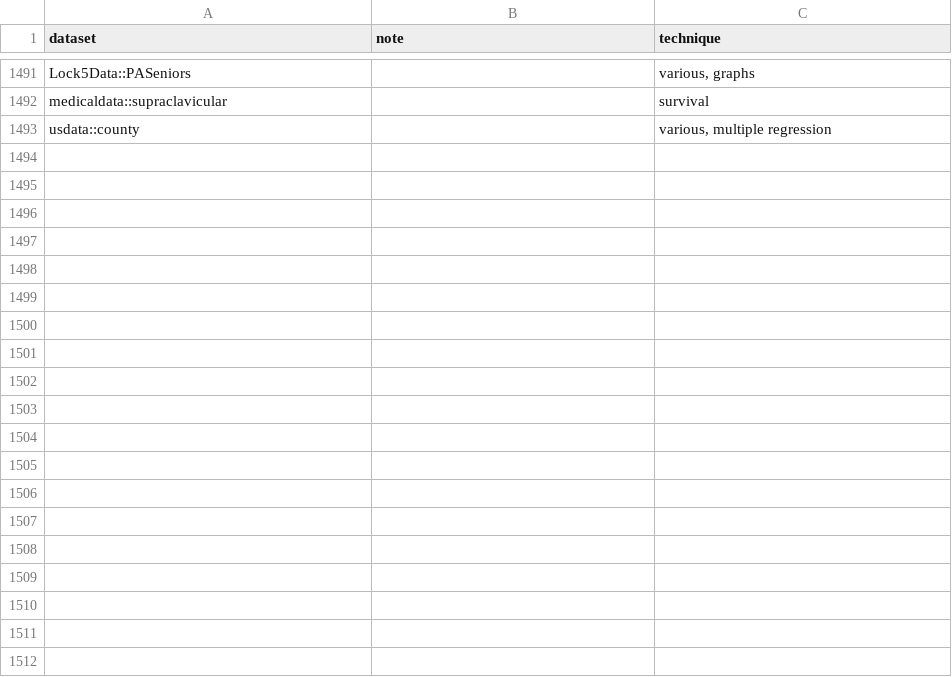
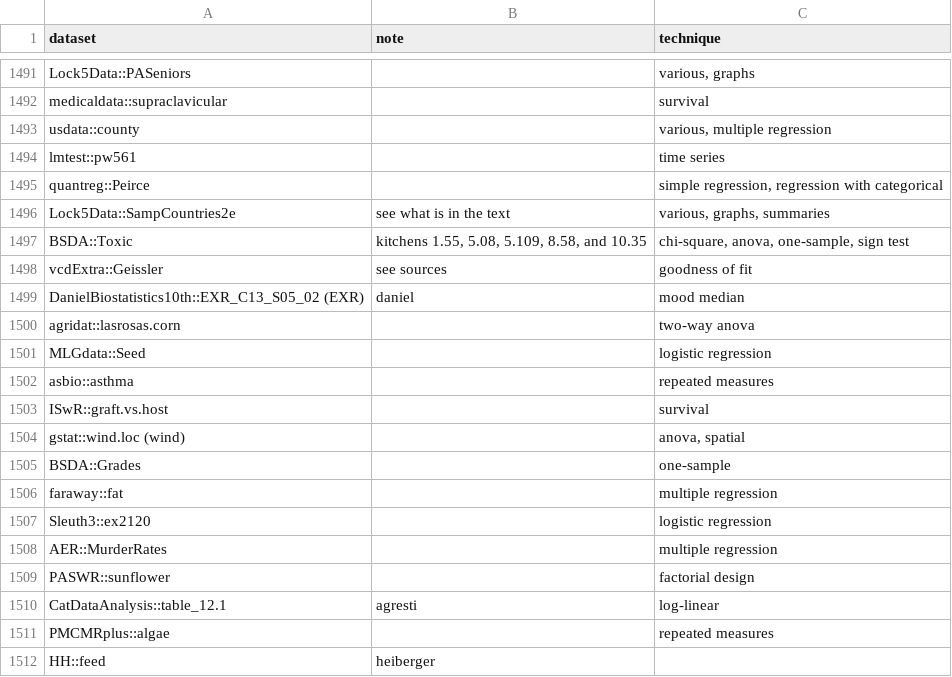
Before and after one commit to nxskok/datasets-all, a CSV file: descriptions.csv, drawn as a sheet; only a part is shown, gaps mark what is left out; the diff covers the shown part only; the diff names each change by its address in the sheet, - before the commit and + after, or states it on an @@ line.

Commit message:
add some more from the bus ride

```diff
--- a/descriptions.csv
+++ b/descriptions.csv
+row 1494: lmtest::pw561 |  | time series
+row 1495: quantreg::Peirce |  | simple regression, regression with categorical
+row 1496: Lock5Data::SampCountries2e | see what is in the text | various, graphs, summaries
+row 1497: BSDA::Toxic | kitchens 1.55, 5.08, 5.109, 8.58, and 10.35 | chi-square, anova, one-sample, sign test
+row 1498: vcdExtra::Geissler | see sources | goodness of fit
+row 1499: DanielBiostatistics10th::EXR_C13_S05_02 (EXR) | daniel | mood median
+row 1500: agridat::lasrosas.corn |  | two-way anova
+row 1501: MLGdata::Seed |  | logistic regression
+row 1502: asbio::asthma |  | repeated measures
+row 1503: ISwR::graft.vs.host |  | survival
+row 1504: gstat::wind.loc (wind) |  | anova, spatial
+row 1505: BSDA::Grades |  | one-sample
+row 1506: faraway::fat |  | multiple regression
+row 1507: Sleuth3::ex2120 |  | logistic regression
+row 1508: AER::MurderRates |  | multiple regression
+row 1509: PASWR::sunflower |  | factorial design
+row 1510: CatDataAnalysis::table_12.1 | agresti | log-linear
+row 1511: PMCMRplus::algae |  | repeated measures
+row 1512: HH::feed | heiberger
```
Also changed, not shown: 13 added rows and 1 edited cell elsewhere in this file.
